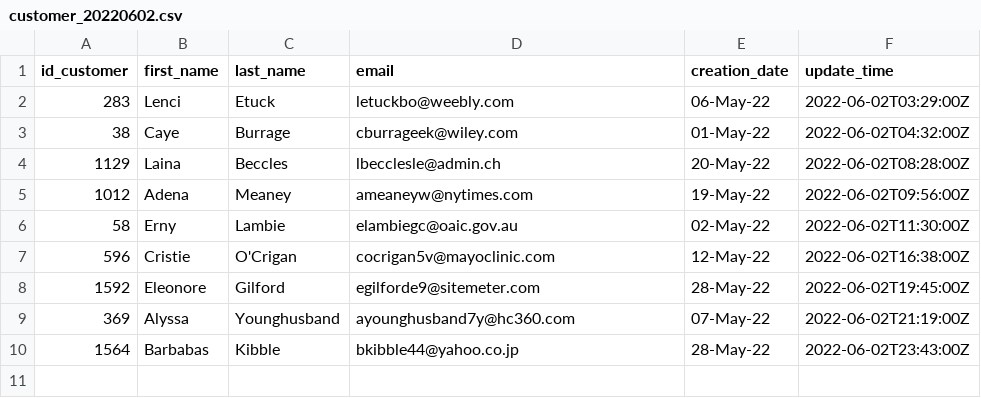
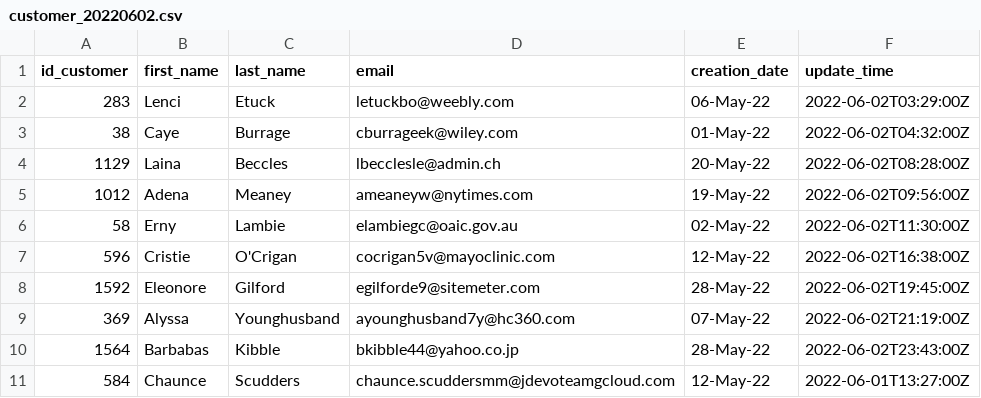
Before and after one commit to devoteamgcloud/dgc-learning-path-data-template, a CSV file: __materials__/data/20220602/customer_20220602.csv, drawn as a sheet; the diff names each change by its address in the sheet, - before the commit and + after, or states it on an @@ line.

```diff
--- a/__materials__/data/20220602/customer_20220602.csv
+++ b/__materials__/data/20220602/customer_20220602.csv
+row 11: 584 | Chaunce | Scudders | chaunce.scuddersmm@jdevoteamgcloud.com | 12-May-22 | 2022-06-01T13:27:00Z
```
Also changed, not shown: __materials__/data/20220603/customer_20220603.csv, 1 other file.
